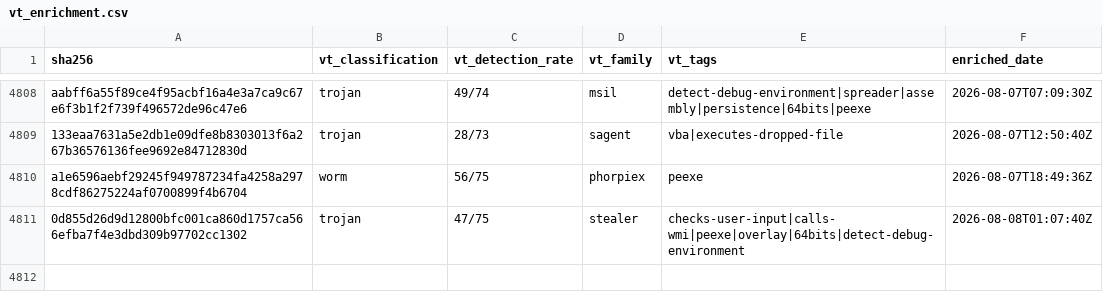
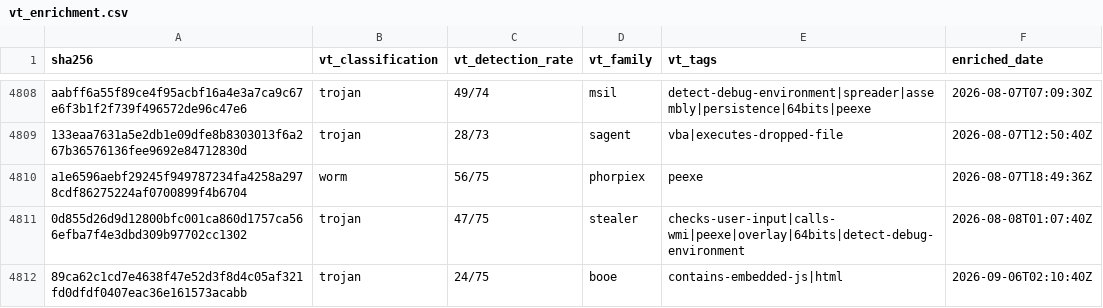
Before and after one commit to elchacal801/threat-intel-reference, a CSV file: data/raw/vt_enrichment.csv, drawn as a sheet; only a part is shown, gaps mark what is left out; the diff names each change by its address in the sheet, - before the commit and + after, or states it on an @@ line.

```diff
--- a/data/raw/vt_enrichment.csv
+++ b/data/raw/vt_enrichment.csv
+row 4812: 89ca62c1cd7e4638f47e52d3f8d4c05af321fd0dfdf0407eac36e161573acabb | trojan | 24/75 | booe | contains-embedded-js|html | 2026-09-06T02:10:40Z
```
Also changed, not shown: 6 other files.
